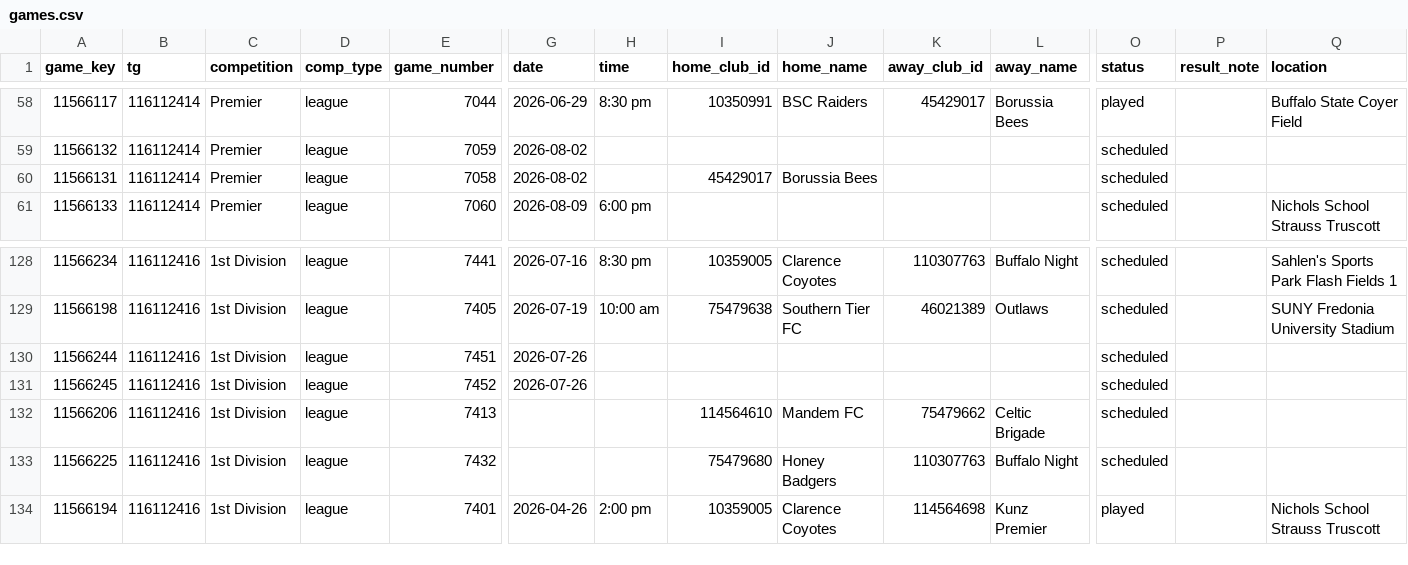
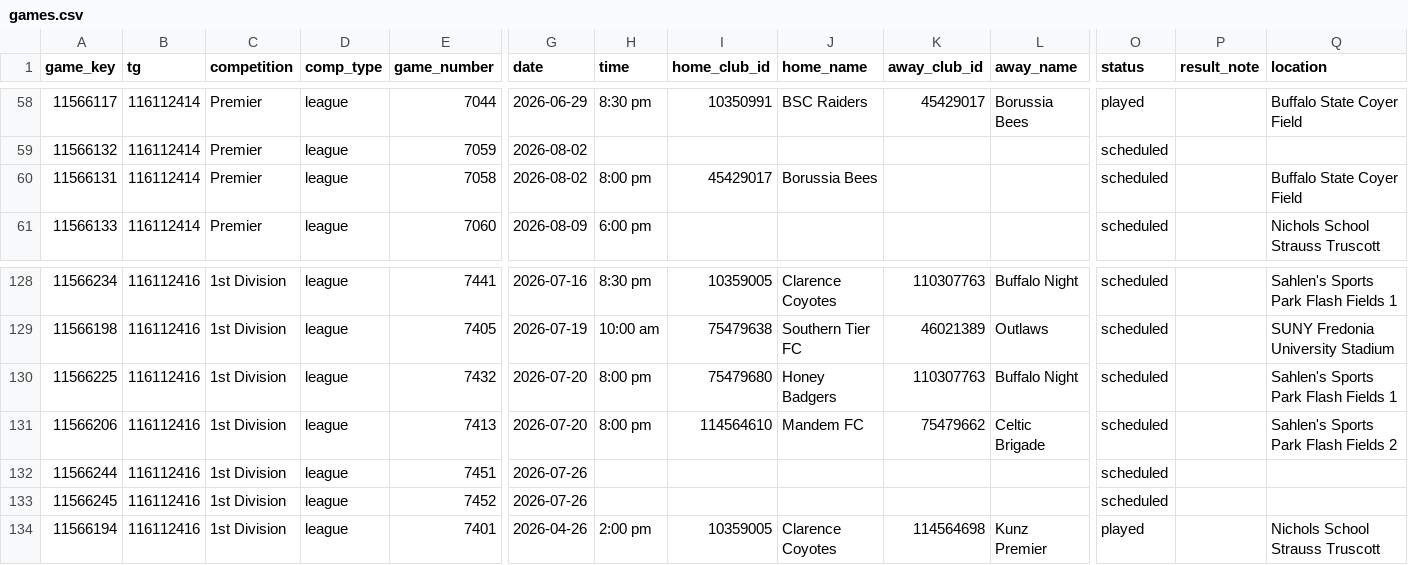
Before and after one commit to drewfiut/bdsl-stats, a CSV file: data/2026-summer/games.csv, drawn as a sheet; only a part is shown, gaps mark what is left out; removed rows and columns are numbered as before the commit, all else as after; rows hold the shown columns only; the diff names each change by its address in the sheet, - before the commit and + after, or states it on an @@ line.

Commit message:
Refresh BDSL data

```diff
--- a/data/2026-summer/games.csv
+++ b/data/2026-summer/games.csv
-H60 (time): (empty)
+H60 (time): 8:00 pm
-Q60 (location): (empty)
+Q60 (location): Buffalo State Coyer Field
+row 130: 11566225 | 116112416 | 1st Division | league | 7432 | 2026-07-20 | 8:00 pm | 75479680 | Honey Badgers | 110307763 | Buffalo Night | scheduled |  | Sahlen's Sports Park Flash Fields 1
+row 131: 11566206 | 116112416 | 1st Division | league | 7413 | 2026-07-20 | 8:00 pm | 114564610 | Mandem FC | 75479662 | Celtic Brigade | scheduled |  | Sahlen's Sports Park Flash Fields 2
-row 132: 11566206 | 116112416 | 1st Division | league | 7413 |  |  | 114564610 | Mandem FC | 75479662 | Celtic Brigade | scheduled
-row 133: 11566225 | 116112416 | 1st Division | league | 7432 |  |  | 75479680 | Honey Badgers | 110307763 | Buffalo Night | scheduled
```
Also changed, not shown: data/2026-summer/game_reports.csv, data/2026-summer/game_stats.csv, 2 other files.
